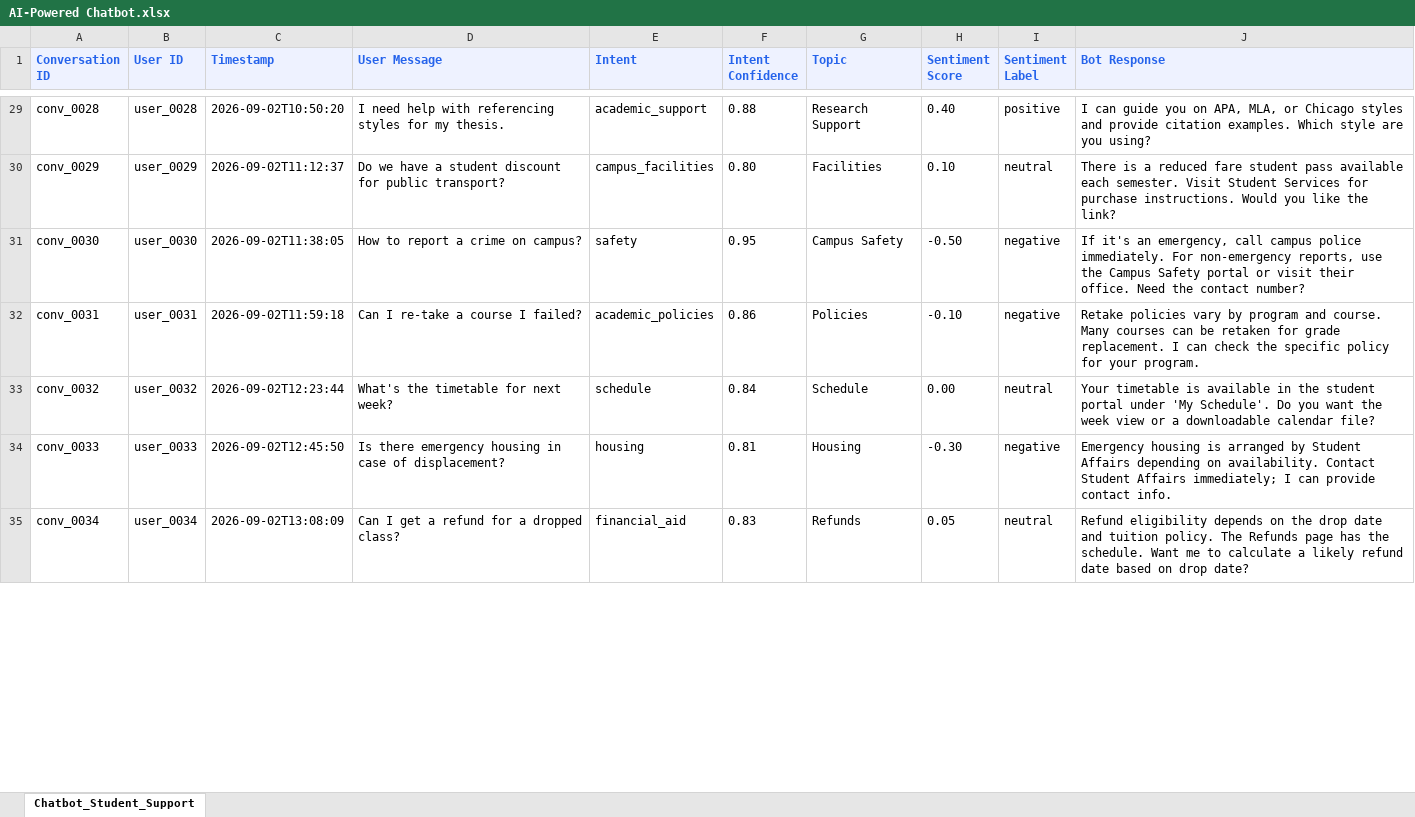
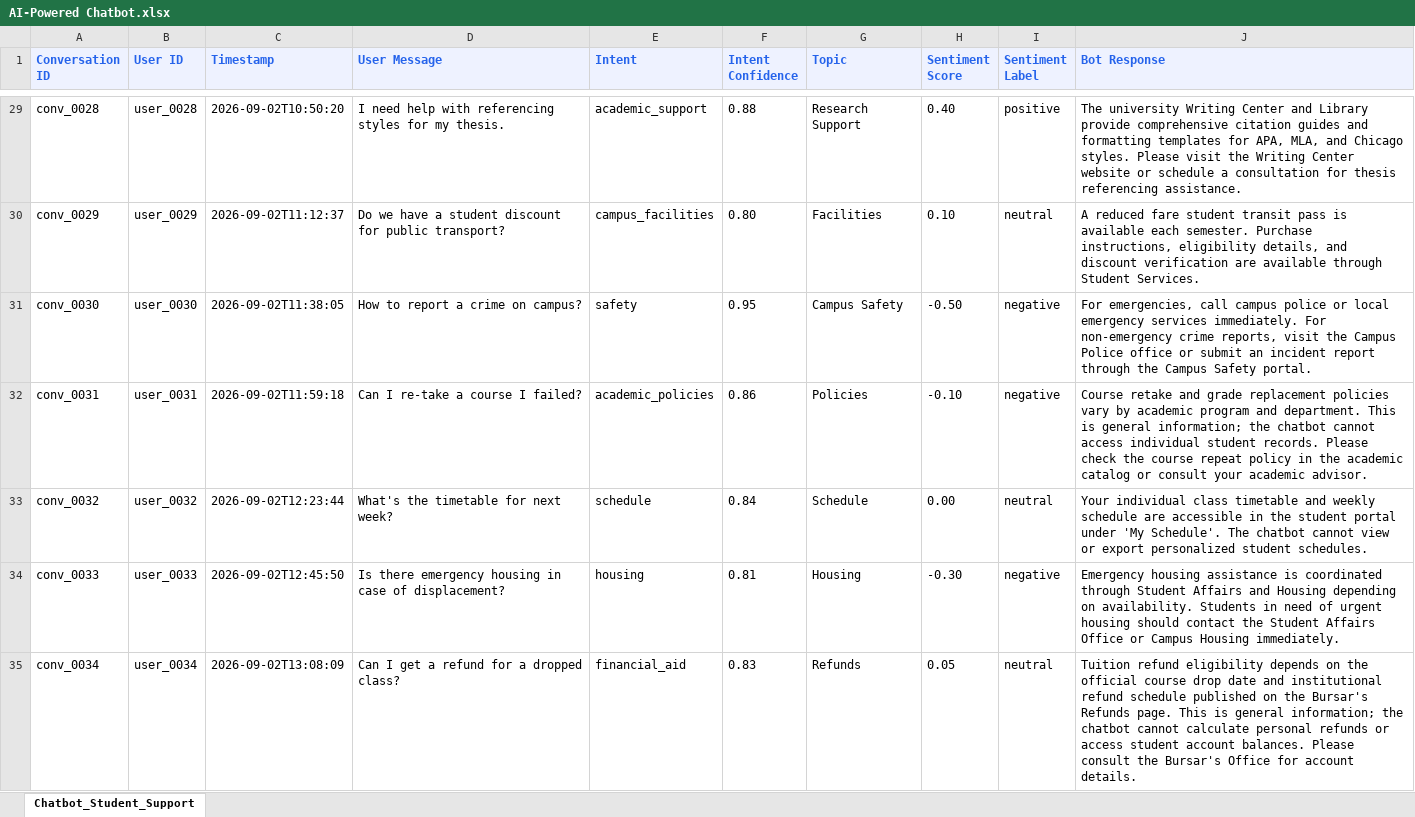
Before and after one commit to Dipanshi1/ai_chatbot_system, an Excel workbook: data/raw/AI-Powered Chatbot.xlsx, sheet Chatbot_Student_Support, drawn as a sheet; only a part is shown, gaps mark what is left out; values as stored, in another font and other column widths than the file's, no borders; the diff covers the shown part only; the diff names each change by its address in the sheet, - before the commit and + after, or states it on an @@ line.

Commit message:
data: remediate university FAQ responses

```diff
--- a/data/raw/AI-Powered Chatbot.xlsx (sheet Chatbot_Student_Support)
+++ b/data/raw/AI-Powered Chatbot.xlsx (sheet Chatbot_Student_Support)
-J29 (Bot Response): I can guide you on APA, MLA, or Chicago styles and provide citation examples. Which style are you using?
+J29 (Bot Response): The university Writing Center and Library provide comprehensive citation guides and formatting templates for APA, MLA, and Chicago styles. Please visit the Writing Center website or schedule a consultation for thesis referencing assistance.
-J30 (Bot Response): There is a reduced fare student pass available each semester. Visit Student Services for purchase instructions. Would you like the link?
+J30 (Bot Response): A reduced fare student transit pass is available each semester. Purchase instructions, eligibility details, and discount verification are available through Student Services.
-J31 (Bot Response): If it's an emergency, call campus police immediately. For non-emergency reports, use the Campus Safety portal or visit their office. Need the contact number?
+J31 (Bot Response): For emergencies, call campus police or local emergency services immediately. For non-emergency crime reports, visit the Campus Police office or submit an incident report through the Campus Safety portal.
-J32 (Bot Response): Retake policies vary by program and course. Many courses can be retaken for grade replacement. I can check the specific policy for your program.
+J32 (Bot Response): Course retake and grade replacement policies vary by academic program and department. This is general information; the chatbot cannot access individual student records. Please check the course repeat policy in the academic catalog or consult your academic advisor.
-J33 (Bot Response): Your timetable is available in the student portal under 'My Schedule'. Do you want the week view or a downloadable calendar file?
+J33 (Bot Response): Your individual class timetable and weekly schedule are accessible in the student portal under 'My Schedule'. The chatbot cannot view or export personalized student schedules.
-J34 (Bot Response): Emergency housing is arranged by Student Affairs depending on availability. Contact Student Affairs immediately; I can provide contact info.
+J34 (Bot Response): Emergency housing assistance is coordinated through Student Affairs and Housing depending on availability. Students in need of urgent housing should contact the Student Affairs Office or Campus Housing immediately.
-J35 (Bot Response): Refund eligibility depends on the drop date and tuition policy. The Refunds page has the schedule. Want me to calculate a likely refund date based on drop date?
+J35 (Bot Response): Tuition refund eligibility depends on the official course drop date and institutional refund schedule published on the Bursar's Refunds page. This is general information; the chatbot cannot calculate personal refunds or access student account balances. Please consult the Bursar's Office for account details.
```
Also changed, not shown: 193 edited cells elsewhere in this sheet.
